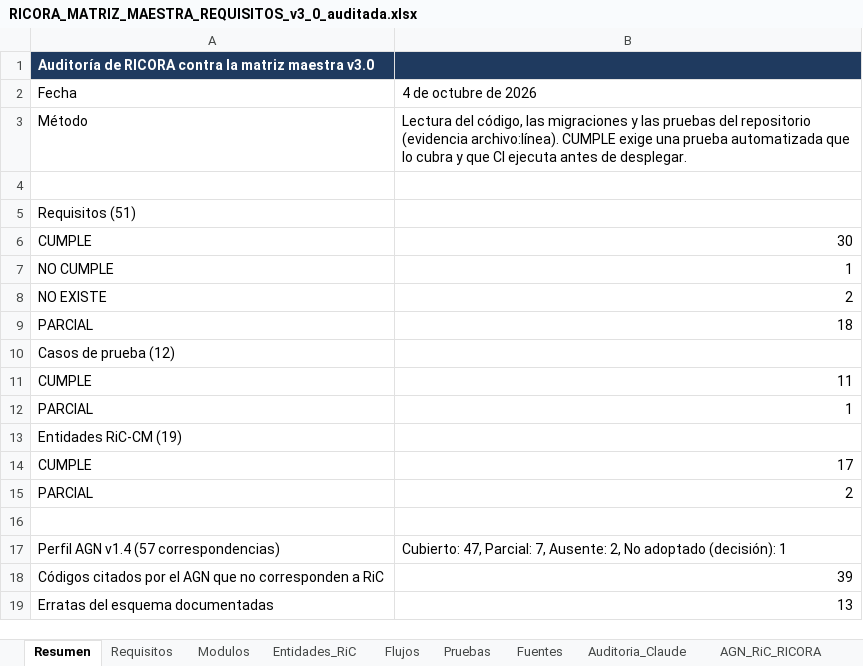
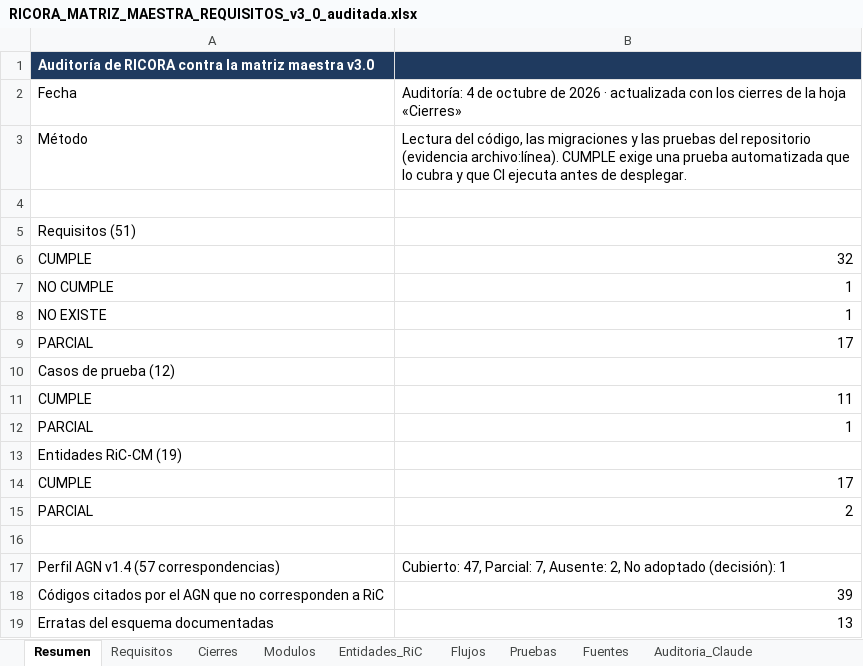
Before and after one commit to marlinmartinezcordoba-art/Tesis, an Excel workbook: documentacion/RICORA_MATRIZ_MAESTRA_REQUISITOS_v3_0_auditada.xlsx, sheet Resumen, drawn as a sheet; values as stored, in another font and other column widths than the file's, no borders; the diff names each change by its address in the sheet, - before the commit and + after, or states it on an @@ line.

```diff
--- a/documentacion/RICORA_MATRIZ_MAESTRA_REQUISITOS_v3_0_auditada.xlsx (sheet Resumen)
+++ b/documentacion/RICORA_MATRIZ_MAESTRA_REQUISITOS_v3_0_auditada.xlsx (sheet Resumen)
+sheet tab: Cierres
-B2: 4 de octubre de 2026
+B2: Auditoría: 4 de octubre de 2026 · actualizada con los cierres de la hoja «Cierres»
-B6: 30
+B6: 32
-B8: 2
+B8: 1
-B9: 18
+B9: 17
```
Also changed, not shown: sheet Requisitos, sheet Auditoria_Claude, 28 other files.
